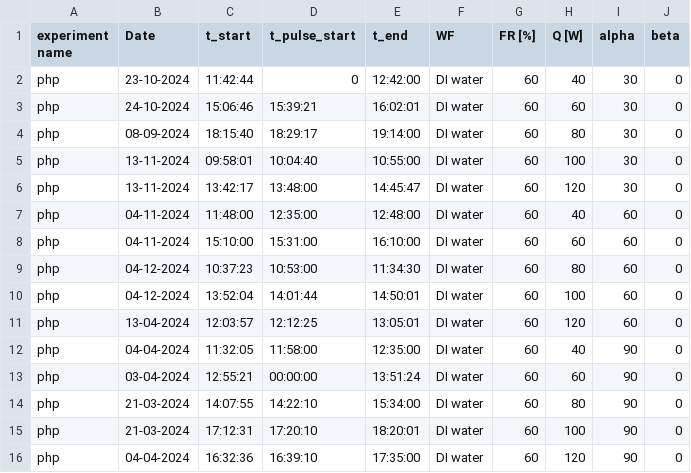
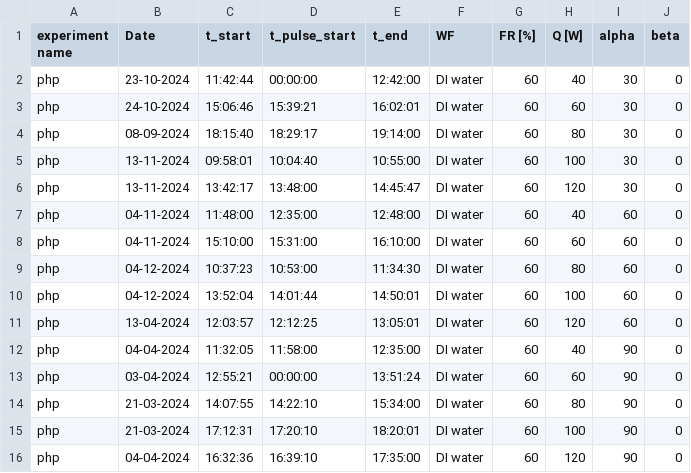
Before and after one commit to kamleshparmar17/Advanced_PulseHeatPipe_krp, a CSV file: data/meta_table_data_5.csv, drawn as a sheet.

Commit message:
meta_table_5_3 and meta_table_5_4 are analysed

```diff
--- a/data/meta_table_data_5.csv
+++ b/data/meta_table_data_5.csv
@@ -1,3 +1,3 @@
 experiment name,Date,t_start,t_pulse_start,t_end,WF,FR [%],Q [W],alpha,beta
-php,23-10-2024,11:42:44,0,12:42:00,DI water,60,40,30,0
+php,23-10-2024,11:42:44,00:00:00,12:42:00,DI water,60,40,30,0
 php,24-10-2024,15:06:46,15:39:21,16:02:01,DI water,60,60,30,0
```
Also changed, not shown: 52 other files.
